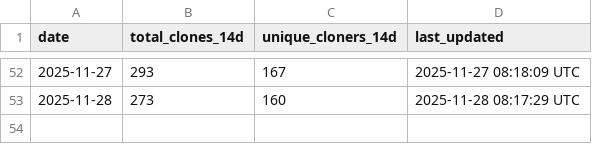
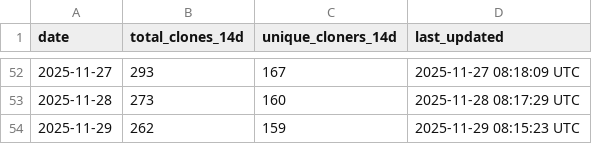
Before and after one commit to robotmcp/ros-mcp-server, a CSV file: .metrics/rolling_14d_clone_metrics.csv, drawn as a sheet; only a part is shown, gaps mark what is left out; the diff names each change by its address in the sheet, - before the commit and + after, or states it on an @@ line.

```diff
--- a/.metrics/rolling_14d_clone_metrics.csv
+++ b/.metrics/rolling_14d_clone_metrics.csv
+row 54: 2025-11-29 | 262 | 159 | 2025-11-29 08:15:23 UTC
```
Also changed, not shown: .metrics/daily_clone_metrics.csv.
